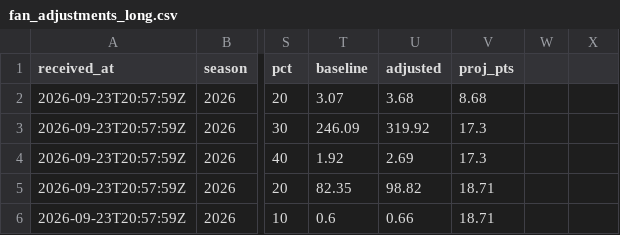
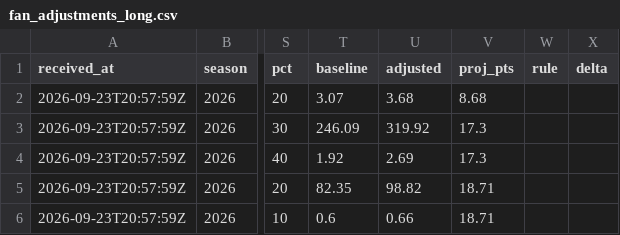
Before and after one commit to drburke-droid/NFL, a CSV file: data/fan_adjustments/fan_adjustments_long.csv, drawn as a sheet; only a part is shown, gaps mark what is left out; the diff names each change by its address in the sheet, - before the commit and + after, or states it on an @@ line.

```diff
--- a/data/fan_adjustments/fan_adjustments_long.csv
+++ b/data/fan_adjustments/fan_adjustments_long.csv
-W1: (empty)
+W1: rule
-X1: (empty)
+X1: delta
```
Also changed, not shown: 4 other files.
